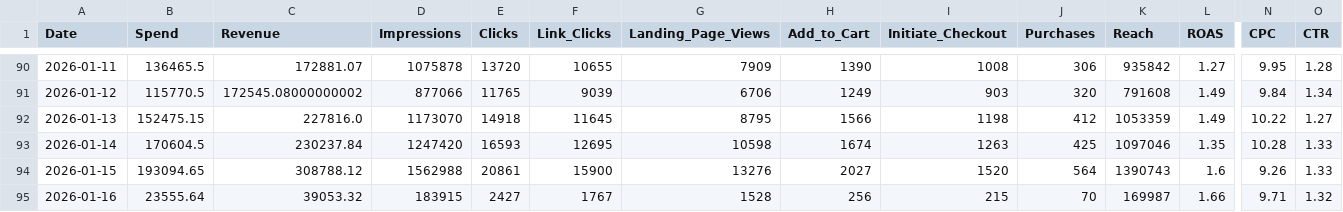
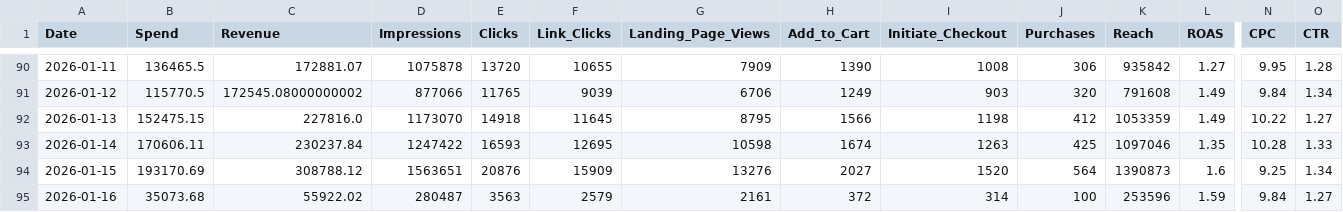
Before and after one commit to sreepathiyogi-blip/meta-live-dashboard, a CSV file: daily_summary.csv, drawn as a sheet; only a part is shown, gaps mark what is left out; the diff covers the shown part only; the diff names each change by its address in the sheet, - before the commit and + after, or states it on an @@ line.

```diff
--- a/daily_summary.csv
+++ b/daily_summary.csv
-B93 (Spend): 170604.5
+B93 (Spend): 170606.11
-D93 (Impressions): 1247420
+D93 (Impressions): 1247422
-B94 (Spend): 193094.65
+B94 (Spend): 193170.69
-D94 (Impressions): 1562988
+D94 (Impressions): 1563651
-E94 (Clicks): 20861
+E94 (Clicks): 20876
-F94 (Link_Clicks): 15900
+F94 (Link_Clicks): 15909
-K94 (Reach): 1390743
+K94 (Reach): 1390873
-N94 (CPC): 9.26
+N94 (CPC): 9.25
-O94 (CTR): 1.33
+O94 (CTR): 1.34
-B95 (Spend): 23555.64
+B95 (Spend): 35073.68
-C95 (Revenue): 39053.32
+C95 (Revenue): 55922.02
-D95 (Impressions): 183915
+D95 (Impressions): 280487
-E95 (Clicks): 2427
+E95 (Clicks): 3563
-F95 (Link_Clicks): 1767
+F95 (Link_Clicks): 2579
-G95 (Landing_Page_Views): 1528
+G95 (Landing_Page_Views): 2161
-H95 (Add_to_Cart): 256
+H95 (Add_to_Cart): 372
-I95 (Initiate_Checkout): 215
+I95 (Initiate_Checkout): 314
-J95 (Purchases): 70
+J95 (Purchases): 100
-K95 (Reach): 169987
+K95 (Reach): 253596
-L95 (ROAS): 1.66
+L95 (ROAS): 1.59
-N95 (CPC): 9.71
+N95 (CPC): 9.84
-O95 (CTR): 1.32
+O95 (CTR): 1.27
```
Also changed, not shown: 2 edited cells elsewhere in this file, complete_campaign_data.csv, live_today_performance.csv, 2 other files.
